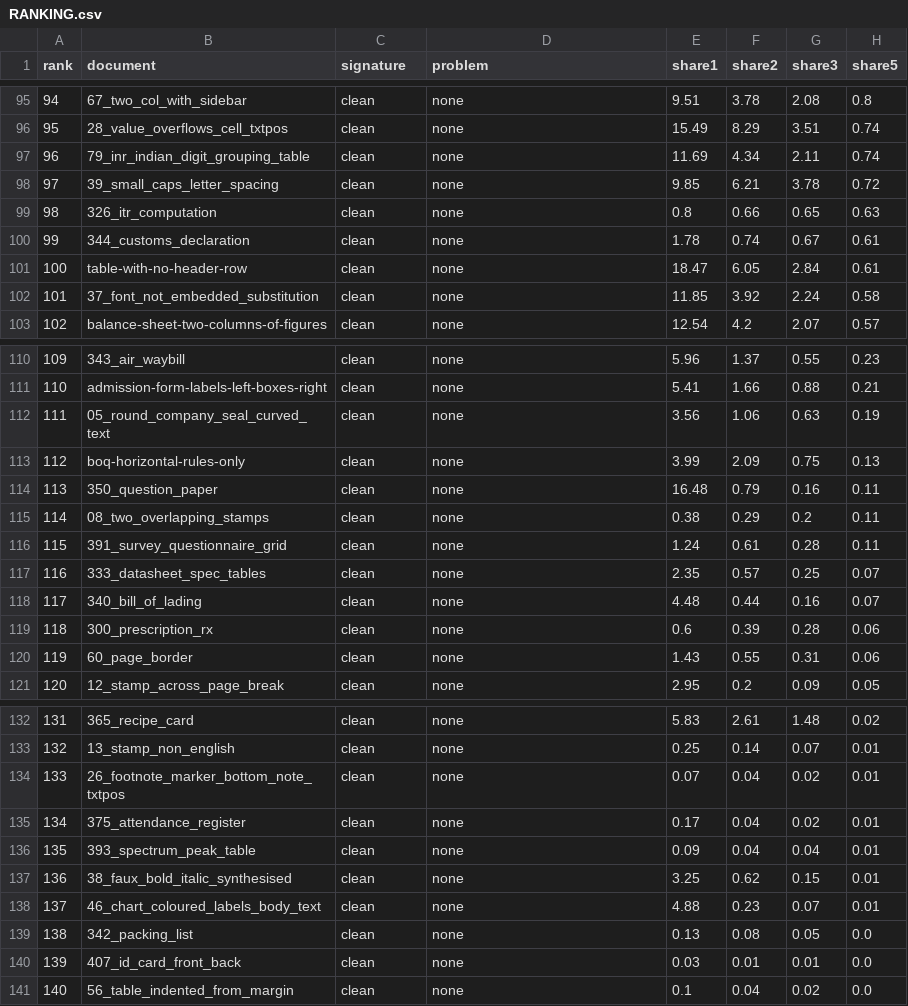
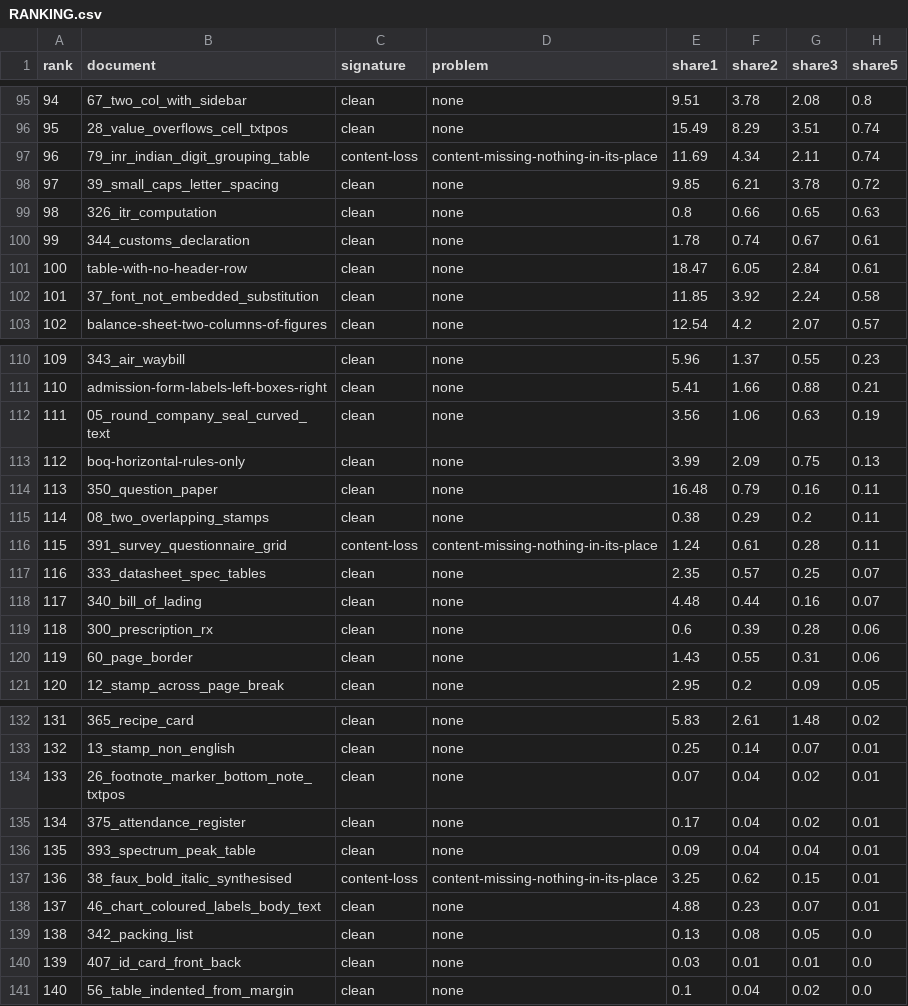
Before and after one commit to kavopdf/app, a CSV file: benchmarks/RANKING.csv, drawn as a sheet; only a part is shown, gaps mark what is left out; the diff names each change by its address in the sheet, - before the commit and + after, or states it on an @@ line.

Commit message:
three documents were called clean while missing characters
problem_name()'s first test was `share5 < 1.0 -> none`, which asks only WHERE the ink
landed. A document that lost characters therefore read as perfect, because the
characters it kept were in the right place.

Measured against a 99% bar, three of the 121 documents that passed the position test had
lost text:

    38_faux_bold_italic_synthesised     recall 98.01%   19 characters missing
    79_inr_indian_digit_grouping_table  recall 98.43%   15 missing
    391_survey_questionnaire_grid       recall 99.58%    2 missing

A 99% match means 99% of the document. A character that is not there has not been
placed correctly, so recall is now checked first and anything short of complete is a
content defect. The three rows are reclassified and their signatures with them.

THE HONEST COUNT, which is what was asked for:

    213 in the corpus
    212 measured, 1 exempt (416_many_tiny_pages)
    118 meet 99% on BOTH position and text
     94 still to fix

Before this fix the answer would have been 121, and three of those would have been
wrong.

Nine test suites, 0 failures.

```diff
--- a/benchmarks/RANKING.csv
+++ b/benchmarks/RANKING.csv
-C97 (signature): clean
+C97 (signature): content-loss
-D97 (problem): none
+D97 (problem): content-missing-nothing-in-its-place
-C116 (signature): clean
+C116 (signature): content-loss
-D116 (problem): none
+D116 (problem): content-missing-nothing-in-its-place
-C137 (signature): clean
+C137 (signature): content-loss
-D137 (problem): none
+D137 (problem): content-missing-nothing-in-its-place
```
Also changed, not shown: 1 other file.
